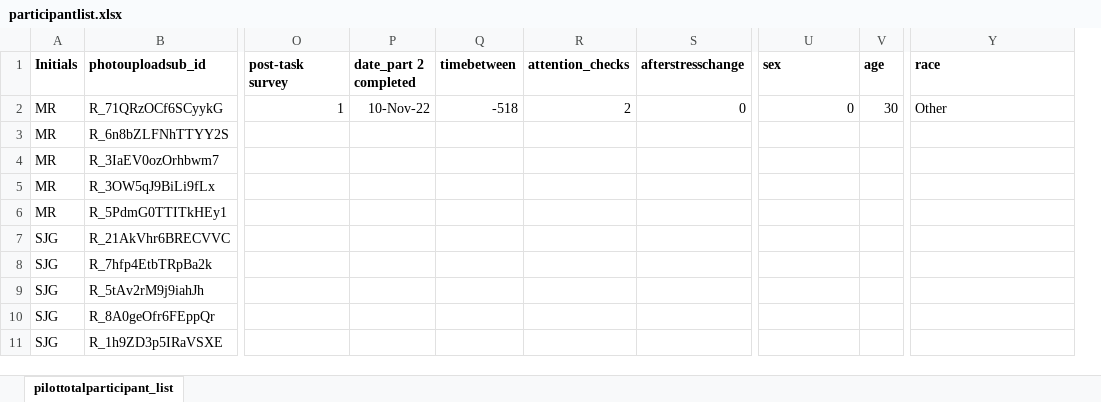
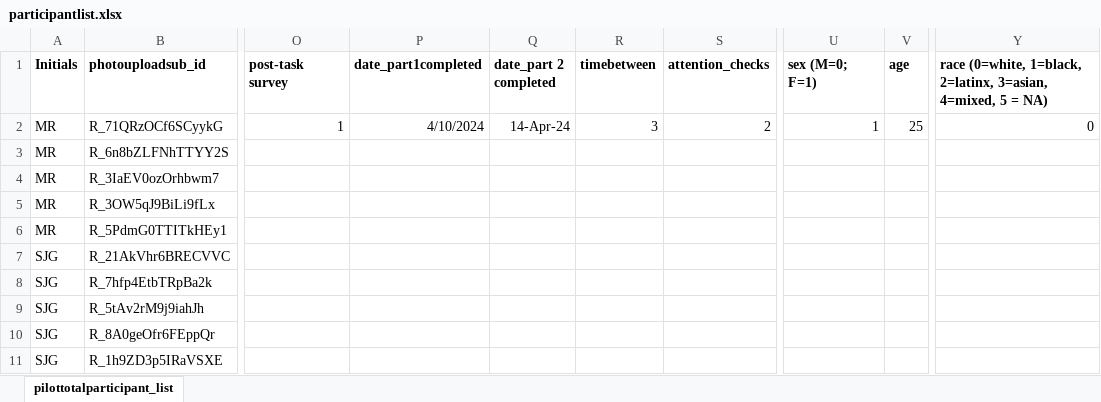
Before and after one commit to fareri-lab/WTP_Rejection_Choice_Pub, an Excel workbook: participantlist.xlsx, sheet pilottotalparticipant_list, drawn as a sheet; only a part is shown, gaps mark what is left out; values as stored, in another font and other column widths than the file's, no borders; removed rows and columns are numbered as before the commit, all else as after; the diff names each change by its address in the sheet, - before the commit and + after, or states it on an @@ line.

```diff
--- a/participantlist.xlsx (sheet pilottotalparticipant_list)
+++ b/participantlist.xlsx (sheet pilottotalparticipant_list)
+column P (date_part1completed), row 2: 4/10/2024
-column S (afterstresschange), row 2: 0
-U1: sex
+U1: sex (M=0; F=1)
-Y1: race
+Y1: race (0=white, 1=black, 2=latinx, 3=asian, 4=mixed, 5 = NA)
-Q2 (date_part 2 completed): 10-Nov-22
+Q2 (date_part 2 completed): 14-Apr-24
-R2 (timebetween): -518
+R2 (timebetween): 3
-U2 (sex (M=0; F=1)): 0
+U2 (sex (M=0; F=1)): 1
-V2 (age): 30
+V2 (age): 25
-Y2: Other
+Y2: 0
```
Also changed, not shown: 4 other files.
